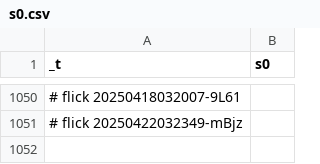
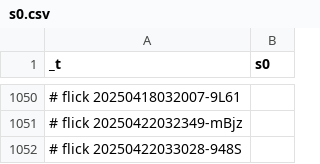
Before and after one commit to abikesa/ship, a CSV file: kitabo/ensi/ukubona/donorcase/test4/assets/csv/s0.csv, drawn as a sheet; only a part is shown, gaps mark what is left out; the diff names each change by its address in the sheet, - before the commit and + after, or states it on an @@ line.

Commit message:
kitabo/ensi/ukubona/donorcase/test4/assets/csv/s0.csv

```diff
--- a/kitabo/ensi/ukubona/donorcase/test4/assets/csv/s0.csv
+++ b/kitabo/ensi/ukubona/donorcase/test4/assets/csv/s0.csv
+row 1052: # flick 20250422033028-948S
```
